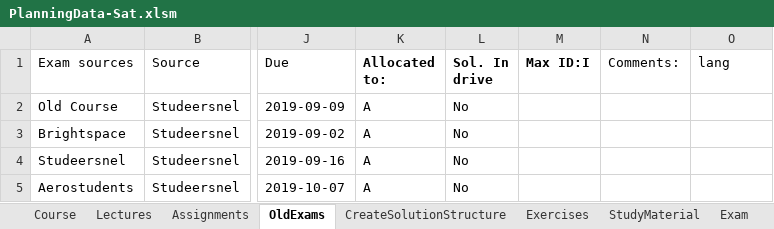
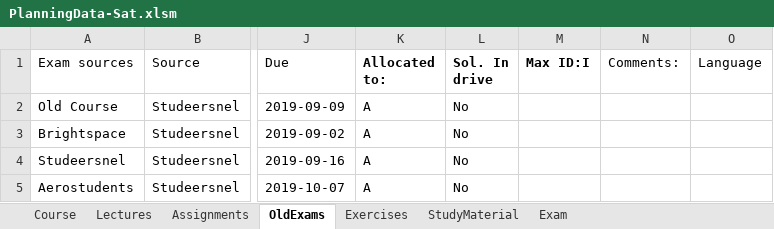
Before and after one commit to HiveMinds/CoursePlanningTemplate, an Excel workbook: CoursePlanningTemplate/PlanningData-Sat.xlsm, sheet OldExams, drawn as a sheet; only a part is shown, gaps mark what is left out; values as stored, in another font and other column widths than the file's, no borders; the diff names each change by its address in the sheet, - before the commit and + after, or states it on an @@ line.

Commit message:
Removed unnecessary sheet.

```diff
--- a/CoursePlanningTemplate/PlanningData-Sat.xlsm (sheet OldExams)
+++ b/CoursePlanningTemplate/PlanningData-Sat.xlsm (sheet OldExams)
-sheet tab: CreateSolutionStructure
-O1: lang
+O1: Language
```
Also changed, not shown: charts or pictures.
